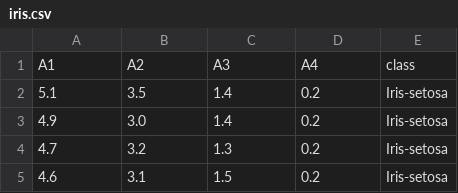
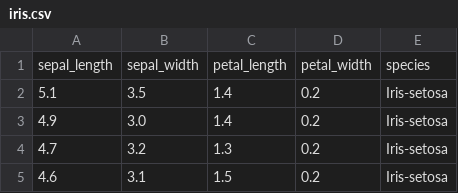
Before and after one commit to RikSeg/Testes-Seaborn, a CSV file: Data/iris(TEST)/iris.csv, drawn as a sheet; only a part is shown.

```diff
--- a/Data/iris(TEST)/iris.csv
+++ b/Data/iris(TEST)/iris.csv
@@ -1,2 +1,2 @@
-A1,A2,A3,A4,class
+sepal_length,sepal_width,petal_length,petal_width,species
 5.1,3.5,1.4,0.2,Iris-setosa
```
Also changed, not shown: 3 other files.
